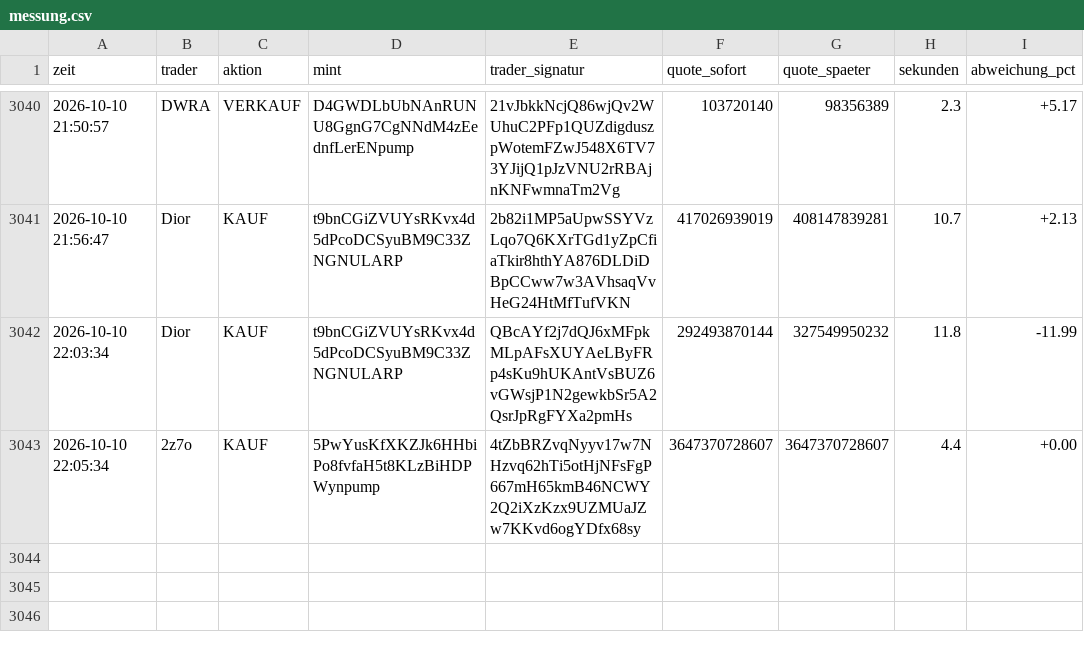
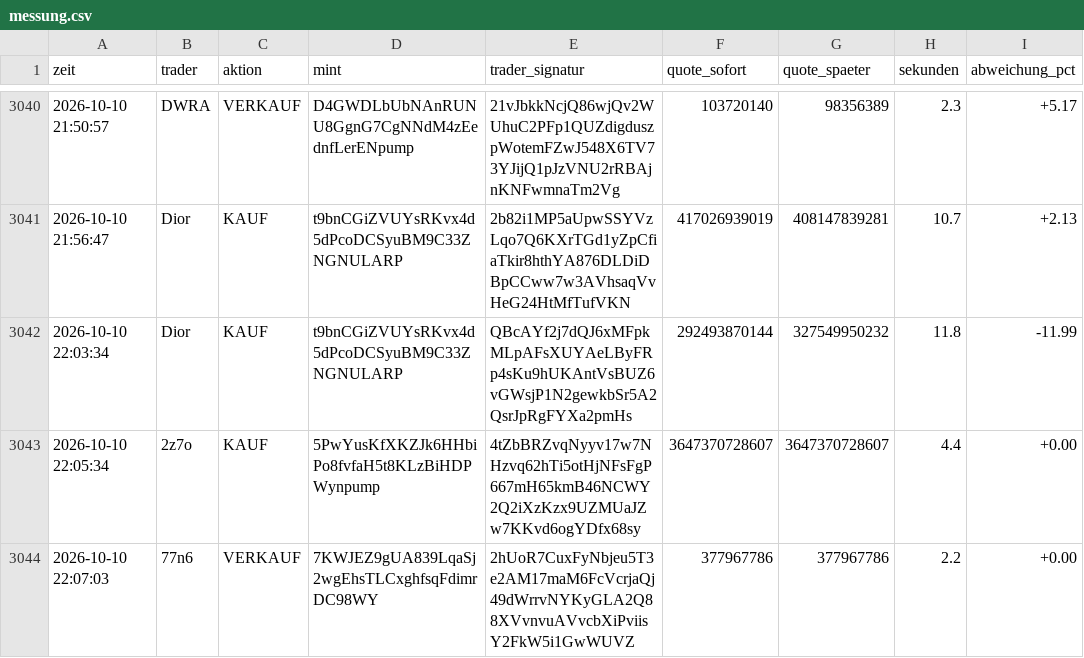
Before and after one commit to Jubosaurus/solana-meme-paperbot, a CSV file: copy/messung.csv, drawn as a sheet; only a part is shown, gaps mark what is left out.

```diff
--- a/copy/messung.csv
+++ b/copy/messung.csv
@@ -3043 +3043,2 @@ zeit,trader,aktion,mint,trader_signatur,quote_sofort,quote_spaeter,sekunden,abwe
 2026-10-10 22:05:34,2z7o,KAUF,5PwYusKfXKZJk6HHbiPo8fvfaH5t8KLzBiHDPWynpump,4tZbBRZvqNyyv17w7NHzvq62hTi5otHjNFsFgP667mH65kmB46NCWY2Q2iXzKzx9UZMUaJZw7KKvd6ogYDfx68sy,3647370728607,3647370728607,4.4,+0.00
+2026-10-10 22:07:03,77n6,VERKAUF,7KWJEZ9gUA839LqaSj2wgEhsTLCxghfsqFdimrDC98WY,2hUoR7CuxFyNbjeu5T3e2AM17maM6FcVcrjaQj49dWrrvNYKyGLA2Q88XVvnvuAVvcbXiPviisY2FkW5i1GwWUVZ,377967786,377967786,2.2,+0.00
```
Also changed, not shown: 3 other files.
